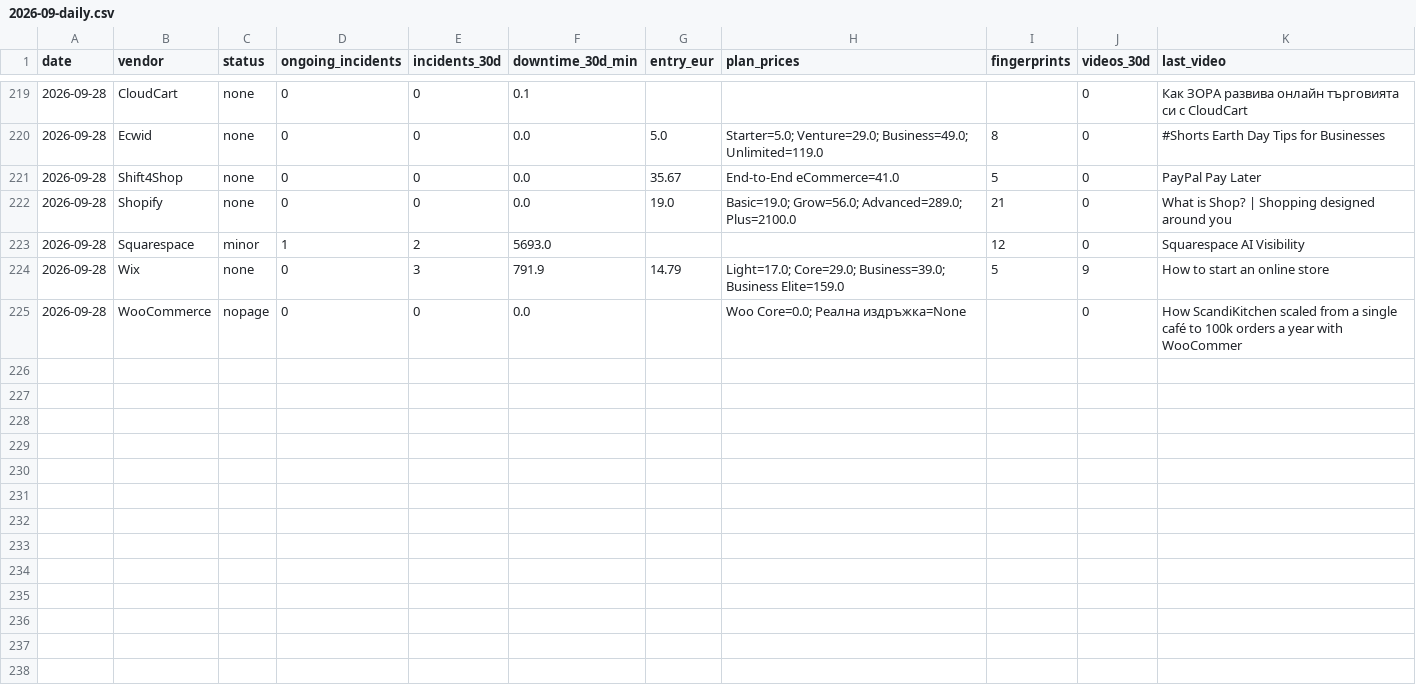
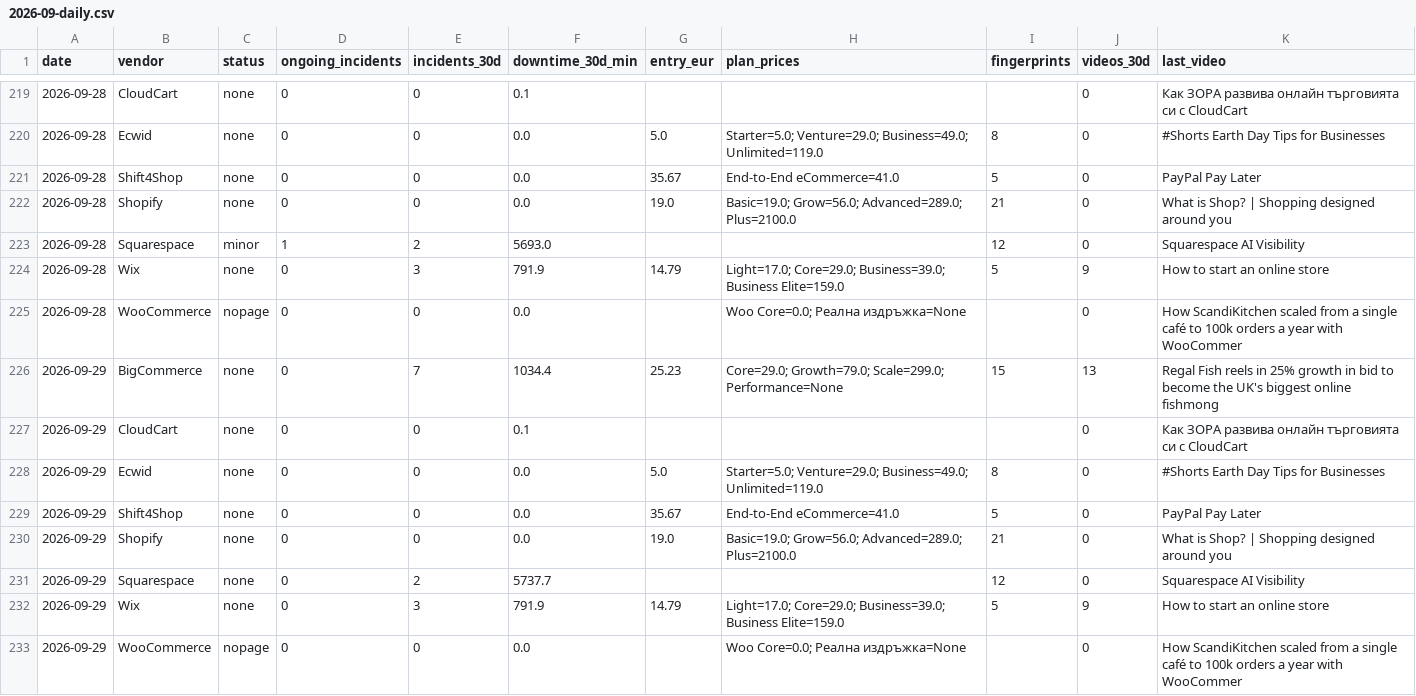
Before and after one commit to Emo-999/ecommerce-intelligence, a CSV file: exports/2026-09-daily.csv, drawn as a sheet; only a part is shown, gaps mark what is left out; the diff names each change by its address in the sheet, - before the commit and + after, or states it on an @@ line.

Commit message:
chore: daily intel update [skip ci]

```diff
--- a/exports/2026-09-daily.csv
+++ b/exports/2026-09-daily.csv
+row 226: 2026-09-29 | BigCommerce | none | 0 | 7 | 1034.4 | 25.23 | Core=29.0; Growth=79.0; Scale=299.0; Performance=None | 15 | 13 | Regal Fish reels in 25% growth in bid to become the UK's biggest online fishmong
+row 227: 2026-09-29 | CloudCart | none | 0 | 0 | 0.1 |  |  |  | 0 | Как ЗОРА развива онлайн търговията си с CloudCart
+row 228: 2026-09-29 | Ecwid | none | 0 | 0 | 0.0 | 5.0 | Starter=5.0; Venture=29.0; Business=49.0; Unlimited=119.0 | 8 | 0 | #Shorts Earth Day Tips for Businesses
+row 229: 2026-09-29 | Shift4Shop | none | 0 | 0 | 0.0 | 35.67 | End-to-End eCommerce=41.0 | 5 | 0 | PayPal Pay Later
+row 230: 2026-09-29 | Shopify | none | 0 | 0 | 0.0 | 19.0 | Basic=19.0; Grow=56.0; Advanced=289.0; Plus=2100.0 | 21 | 0 | What is Shop? | Shopping designed around you
+row 231: 2026-09-29 | Squarespace | none | 0 | 2 | 5737.7 |  |  | 12 | 0 | Squarespace AI Visibility
+row 232: 2026-09-29 | Wix | none | 0 | 3 | 791.9 | 14.79 | Light=17.0; Core=29.0; Business=39.0; Business Elite=159.0 | 5 | 9 | How to start an online store
+row 233: 2026-09-29 | WooCommerce | nopage | 0 | 0 | 0.0 |  | Woo Core=0.0; Реална издръжка=None |  | 0 | How ScandiKitchen scaled from a single café to 100k orders a year with WooCommer
```
Also changed, not shown: exports/2026-09-summary.csv, 10 other files.
